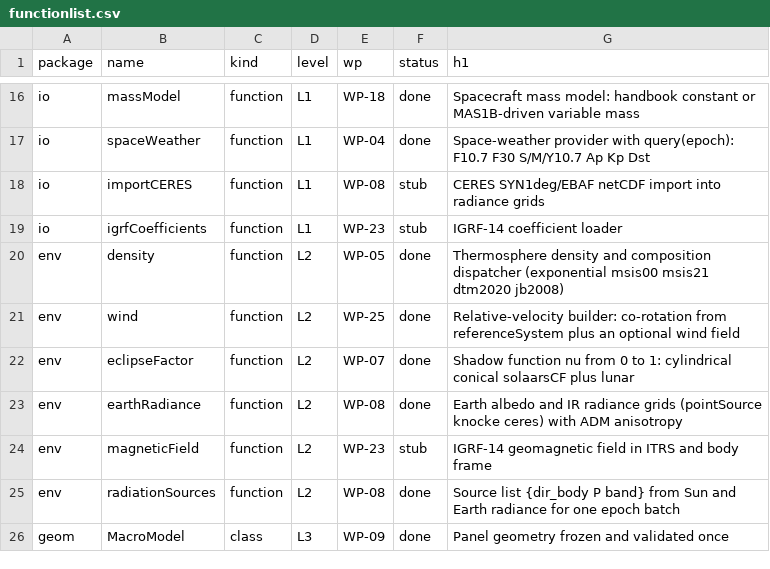
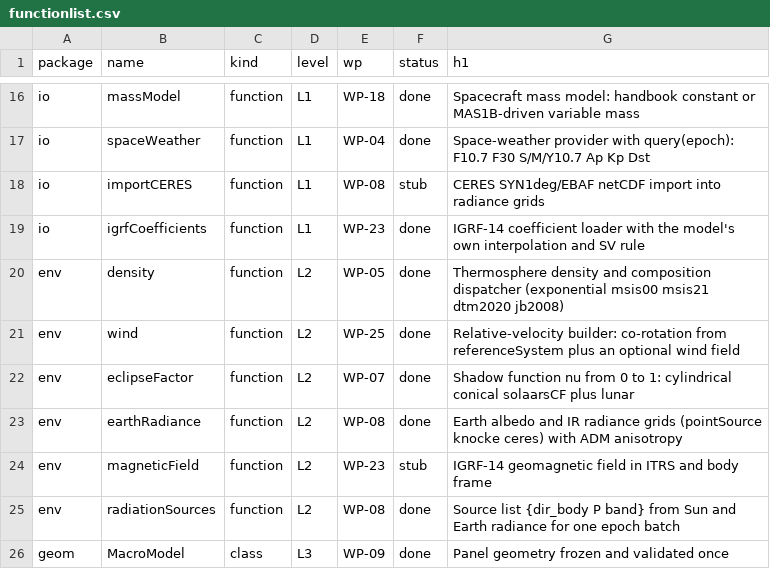
Before and after one commit to astrobayer/NonGravForces, a CSV file: doc/functionlist.csv, drawn as a sheet; only a part is shown, gaps mark what is left out.

```diff
--- a/doc/functionlist.csv
+++ b/doc/functionlist.csv
@@ -18,3 +18,3 @@ io,spaceWeather,function,L1,WP-04,done,Space-weather provider with query(epoch):
 io,importCERES,function,L1,WP-08,stub,CERES SYN1deg/EBAF netCDF import into radiance grids
-io,igrfCoefficients,function,L1,WP-23,stub,IGRF-14 coefficient loader
+io,igrfCoefficients,function,L1,WP-23,done,IGRF-14 coefficient loader with the model's own interpolation and SV rule
 env,density,function,L2,WP-05,done,Thermosphere density and composition dispatcher (exponential msis00 msis21 dtm2020 jb2008)
```
Also changed, not shown: 24 other files.
